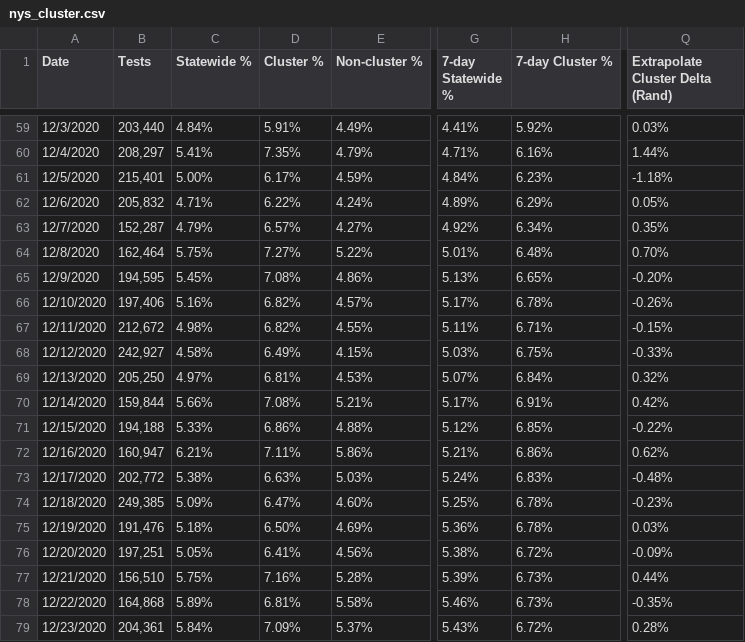
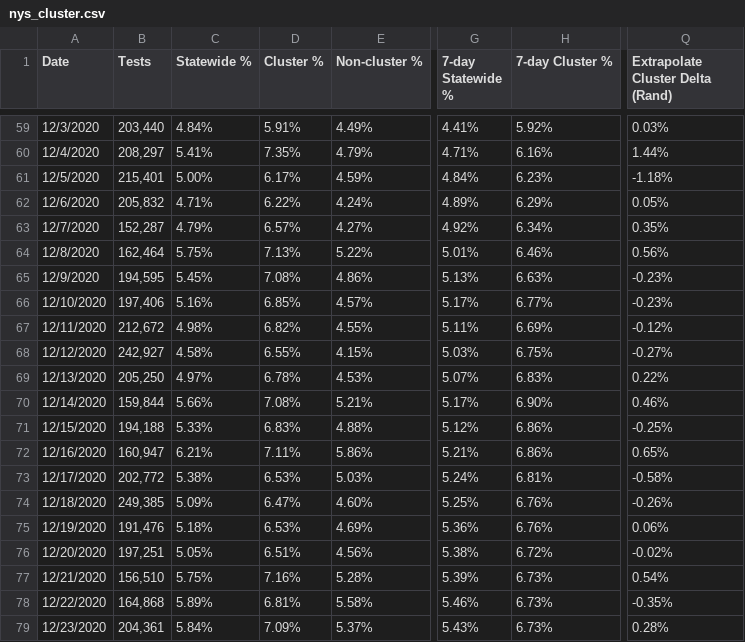
Before and after one commit to violettracker/nyutracker, a CSV file: dynamic/nys_cluster.csv, drawn as a sheet; only a part is shown, gaps mark what is left out; the diff covers the shown part only; the diff names each change by its address in the sheet, - before the commit and + after, or states it on an @@ line.

Commit message:
Add files via upload

```diff
--- a/dynamic/nys_cluster.csv
+++ b/dynamic/nys_cluster.csv
-D64 (Cluster %): 7.27%
+D64 (Cluster %): 7.13%
-H64 (7-day Cluster %): 6.48%
+H64 (7-day Cluster %): 6.46%
-Q64 (Extrapolate Cluster Delta (Rand)): 0.70%
+Q64 (Extrapolate Cluster Delta (Rand)): 0.56%
-H65 (7-day Cluster %): 6.65%
+H65 (7-day Cluster %): 6.63%
-Q65 (Extrapolate Cluster Delta (Rand)): -0.20%
+Q65 (Extrapolate Cluster Delta (Rand)): -0.23%
-D66 (Cluster %): 6.82%
+D66 (Cluster %): 6.85%
-H66 (7-day Cluster %): 6.78%
+H66 (7-day Cluster %): 6.77%
-Q66 (Extrapolate Cluster Delta (Rand)): -0.26%
+Q66 (Extrapolate Cluster Delta (Rand)): -0.23%
-H67 (7-day Cluster %): 6.71%
+H67 (7-day Cluster %): 6.69%
-Q67 (Extrapolate Cluster Delta (Rand)): -0.15%
+Q67 (Extrapolate Cluster Delta (Rand)): -0.12%
-D68 (Cluster %): 6.49%
+D68 (Cluster %): 6.55%
-Q68 (Extrapolate Cluster Delta (Rand)): -0.33%
+Q68 (Extrapolate Cluster Delta (Rand)): -0.27%
-D69 (Cluster %): 6.81%
+D69 (Cluster %): 6.78%
-H69 (7-day Cluster %): 6.84%
+H69 (7-day Cluster %): 6.83%
-Q69 (Extrapolate Cluster Delta (Rand)): 0.32%
+Q69 (Extrapolate Cluster Delta (Rand)): 0.22%
-H70 (7-day Cluster %): 6.91%
+H70 (7-day Cluster %): 6.90%
-Q70 (Extrapolate Cluster Delta (Rand)): 0.42%
+Q70 (Extrapolate Cluster Delta (Rand)): 0.46%
-D71 (Cluster %): 6.86%
+D71 (Cluster %): 6.83%
-H71 (7-day Cluster %): 6.85%
+H71 (7-day Cluster %): 6.86%
-Q71 (Extrapolate Cluster Delta (Rand)): -0.22%
+Q71 (Extrapolate Cluster Delta (Rand)): -0.25%
-Q72 (Extrapolate Cluster Delta (Rand)): 0.62%
+Q72 (Extrapolate Cluster Delta (Rand)): 0.65%
-D73 (Cluster %): 6.63%
+D73 (Cluster %): 6.53%
-H73 (7-day Cluster %): 6.83%
+H73 (7-day Cluster %): 6.81%
-Q73 (Extrapolate Cluster Delta (Rand)): -0.48%
+Q73 (Extrapolate Cluster Delta (Rand)): -0.58%
-H74:H75 (7-day Cluster %): 6.78%
+H74:H75 (7-day Cluster %): 6.76%
-Q74 (Extrapolate Cluster Delta (Rand)): -0.23%
+Q74 (Extrapolate Cluster Delta (Rand)): -0.26%
-D75 (Cluster %): 6.50%
+D75 (Cluster %): 6.53%
-Q75 (Extrapolate Cluster Delta (Rand)): 0.03%
+Q75 (Extrapolate Cluster Delta (Rand)): 0.06%
-D76 (Cluster %): 6.41%
+D76 (Cluster %): 6.51%
-Q76 (Extrapolate Cluster Delta (Rand)): -0.09%
+Q76 (Extrapolate Cluster Delta (Rand)): -0.02%
-Q77 (Extrapolate Cluster Delta (Rand)): 0.44%
+Q77 (Extrapolate Cluster Delta (Rand)): 0.54%
-H79 (7-day Cluster %): 6.72%
+H79 (7-day Cluster %): 6.73%
```
Also changed, not shown: 1 added row and 27 edited cells elsewhere in this file.
